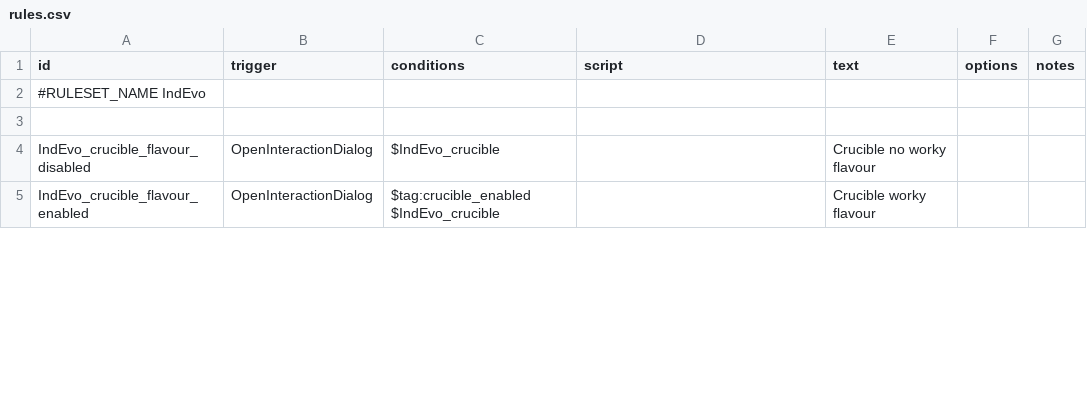
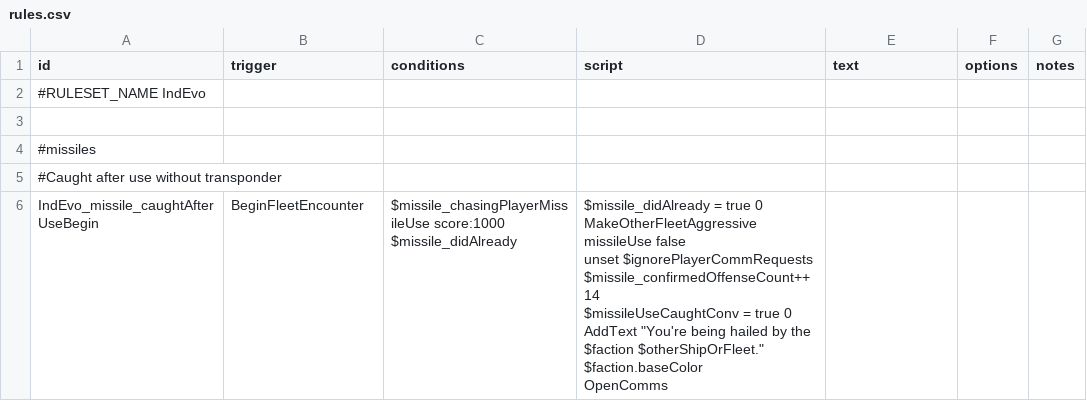
Before and after one commit to SirHartley/Industrial.Evolution, a CSV file: data/campaign/rules.csv, drawn as a sheet; only a part is shown; the diff covers the shown part only.

Commit message:
fucking reaction scripts

```diff
--- a/data/campaign/rules.csv
+++ b/data/campaign/rules.csv
@@ -3,4 +3,11 @@ id,trigger,conditions,script,text,options,notes
 ,,,,,,
-IndEvo_crucible_flavour_disabled,OpenInteractionDialog,$IndEvo_crucible,,Crucible no worky flavour,,
-IndEvo_crucible_flavour_enabled,OpenInteractionDialog,"$tag:crucible_enabled
-$IndEvo_crucible",,Crucible worky flavour,,
+#missiles,,,,,,
+#Caught after use without transponder,,,,,,
+IndEvo_missile_caughtAfterUseBegin,BeginFleetEncounter,"$missile_chasingPlayerMissileUse score:1000
+$missile_didAlready","$missile_didAlready = true 0
+MakeOtherFleetAggressive missileUse false
+unset $ignorePlayerCommRequests
+$missile_confirmedOffenseCount++ 14
+$missileUseCaughtConv = true 0
+AddText ""You're being hailed by the $faction $otherShipOrFleet."" $faction.baseColor
+OpenComms",,,
```
Also changed, not shown: 4 added rows and 12 edited cells elsewhere in this file, 4 other files.
